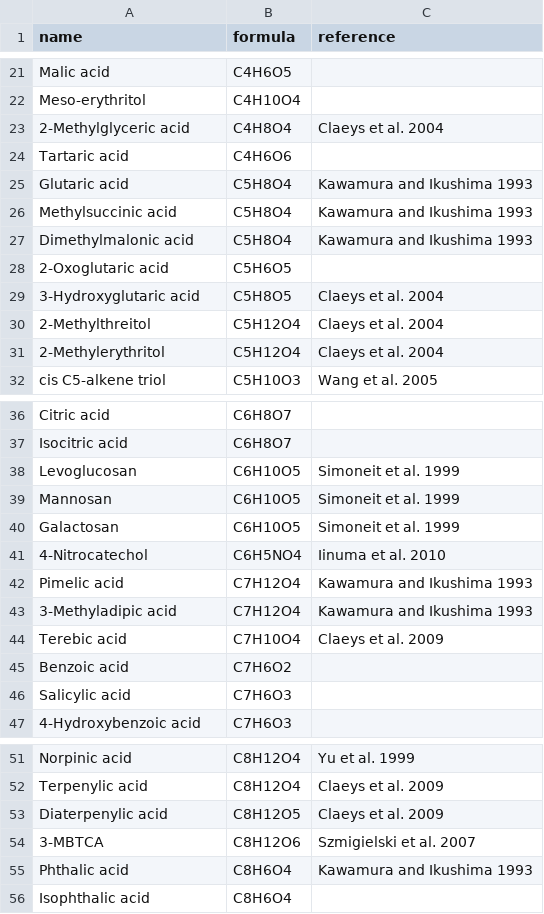
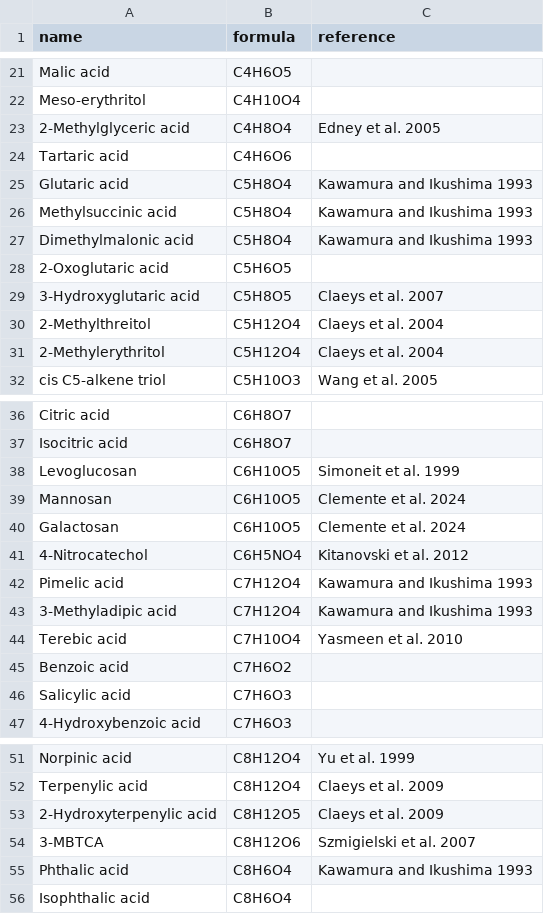
Before and after one commit to ultra-trace-systems/mascope, a CSV file: libraries/reference/examples/atmospheric_organics.csv, drawn as a sheet; only a part is shown, gaps mark what is left out.

Commit message:
feat(reference): ship atmospheric CIMS seed lists and `mascope reference seed`
This is the reference seed of the assignment quality plan's step 2.5a:
eleven lists, 1,008 formulas, and every list cites its sources by DOI
or ISBN.
- monoterpene-hom-kang2021: the 573 closed-shell HOM formulas of Kang
  2021 (Juelich Energie & Umwelt 557, CC BY 4.0).
- monoterpene-ro2-kang2021: its 257 RO and RO2 radicals. This list
  allows radicals and does not load by default.
- contaminants-keller2008: 50 of the 59 background contaminants in
  Keller 2008. The nine entries that are ions or salts are left out,
  and NMP is entered as its neutral rather than its protonated ion.
- Seven family lists lifted from peaky's pass-0 known species:
  - atmospheric inorganics (HO2 allowed as a radical)
  - reactive iodine (OIO allowed as a radical)
  - nitrated phenols
  - perfluorocarboxylic acids
  - cyclic siloxanes D3 to D6
  - organophosphate esters
  - organophosphorus insecticides
  Each species cites a paper that reports it observed. 45 of peaky's 65
  formulas have one; the rest stay out.
- atmospheric-organics: the example CSV as a list. The CSV's
  "diaterpenylic acid" row carried 2-hydroxyterpenylic acid's formula,
  so it is renamed, and five attributions are corrected.

peaky set its radical flag from odd hydrogen. Here radical status is
read from the formula, so the organic nitrates that flag misfiled load
as the closed-shell molecules they are.

`mascope reference seed` loads the lists that load by default:
- `--list` shows the catalogue.
- A named list loads on its own.
- A list whose version is already active is left alone.

A deployment runs mascope_backend.db.scripts.reference_seed inside the
backend container instead. Nothing loads the lists unasked.

CI holds every shipped list to the format's checks. One of them pins
that the only radical a default seed puts within Stage A's reach is
HO2.

```diff
--- a/libraries/reference/examples/atmospheric_organics.csv
+++ b/libraries/reference/examples/atmospheric_organics.csv
@@ -22,3 +22,3 @@ Malic acid,C4H6O5,
 Meso-erythritol,C4H10O4,
-2-Methylglyceric acid,C4H8O4,Claeys et al. 2004
+2-Methylglyceric acid,C4H8O4,Edney et al. 2005
 Tartaric acid,C4H6O6,
@@ -28,3 +28,3 @@ Dimethylmalonic acid,C5H8O4,Kawamura and Ikushima 1993
 2-Oxoglutaric acid,C5H6O5,
-3-Hydroxyglutaric acid,C5H8O5,Claeys et al. 2004
+3-Hydroxyglutaric acid,C5H8O5,Claeys et al. 2007
 2-Methylthreitol,C5H12O4,Claeys et al. 2004
@@ -38,8 +38,8 @@ Isocitric acid,C6H8O7,
 Levoglucosan,C6H10O5,Simoneit et al. 1999
-Mannosan,C6H10O5,Simoneit et al. 1999
-Galactosan,C6H10O5,Simoneit et al. 1999
-4-Nitrocatechol,C6H5NO4,Iinuma et al. 2010
+Mannosan,C6H10O5,Clemente et al. 2024
+Galactosan,C6H10O5,Clemente et al. 2024
+4-Nitrocatechol,C6H5NO4,Kitanovski et al. 2012
 Pimelic acid,C7H12O4,Kawamura and Ikushima 1993
 3-Methyladipic acid,C7H12O4,Kawamura and Ikushima 1993
-Terebic acid,C7H10O4,Claeys et al. 2009
+Terebic acid,C7H10O4,Yasmeen et al. 2010
 Benzoic acid,C7H6O2,
@@ -52,3 +52,3 @@ Norpinic acid,C8H12O4,Yu et al. 1999
 Terpenylic acid,C8H12O4,Claeys et al. 2009
-Diaterpenylic acid,C8H12O5,Claeys et al. 2009
+2-Hydroxyterpenylic acid,C8H12O5,Claeys et al. 2009
 3-MBTCA,C8H12O6,Szmigielski et al. 2007
```
Also changed, not shown: 20 other files.
